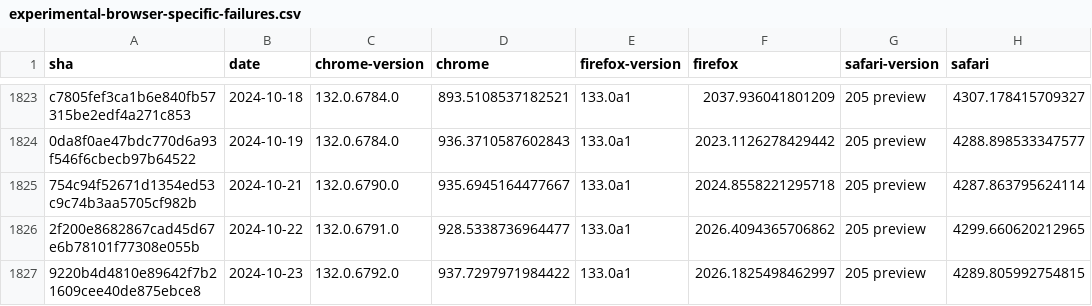
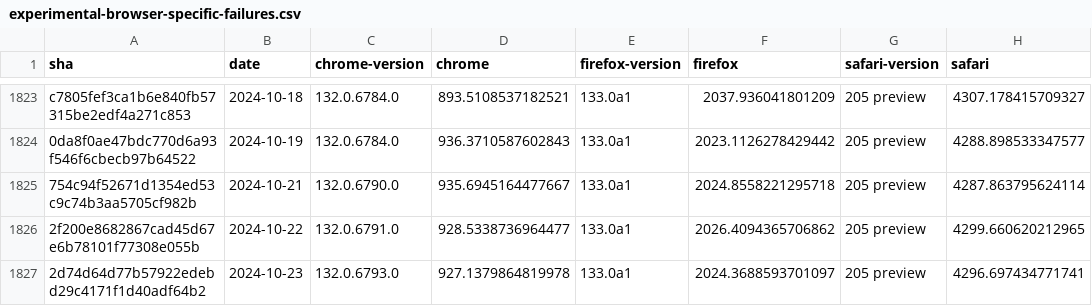
Before and after one commit to gsnedders/results-analysis, a CSV file: data/experimental-browser-specific-failures.csv, drawn as a sheet; only a part is shown, gaps mark what is left out.

```diff
--- a/data/experimental-browser-specific-failures.csv
+++ b/data/experimental-browser-specific-failures.csv
@@ -1826,2 +1826,2 @@ c7805fef3ca1b6e840fb57315be2edf4a271c853,2024-10-18,132.0.6784.0,893.51085371825
 2f200e8682867cad45d67e6b78101f77308e055b,2024-10-22,132.0.6791.0,928.5338736964477,133.0a1,2026.4094365706862,205 preview,4299.660620212965
-9220b4d4810e89642f7b21609cee40de875ebce8,2024-10-23,132.0.6792.0,937.7297971984422,133.0a1,2026.1825498462997,205 preview,4289.805992754815
+2d74d64d77b57922edebd29c4171f1d40adf64b2,2024-10-23,132.0.6793.0,927.1379864819978,133.0a1,2024.3688593701097,205 preview,4296.697434771741
```
Also changed, not shown: data/interop-2023/interop-2023-experimental-v2.csv, data/interop-2024/interop-2024-experimental-v2.csv, 1 other file.
